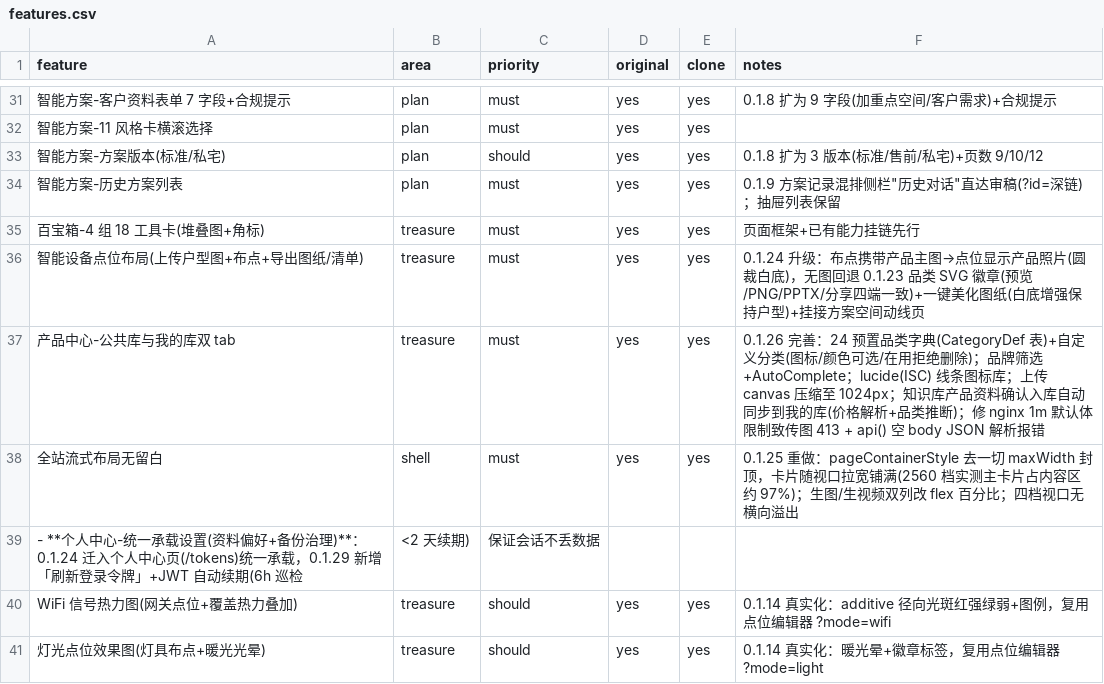
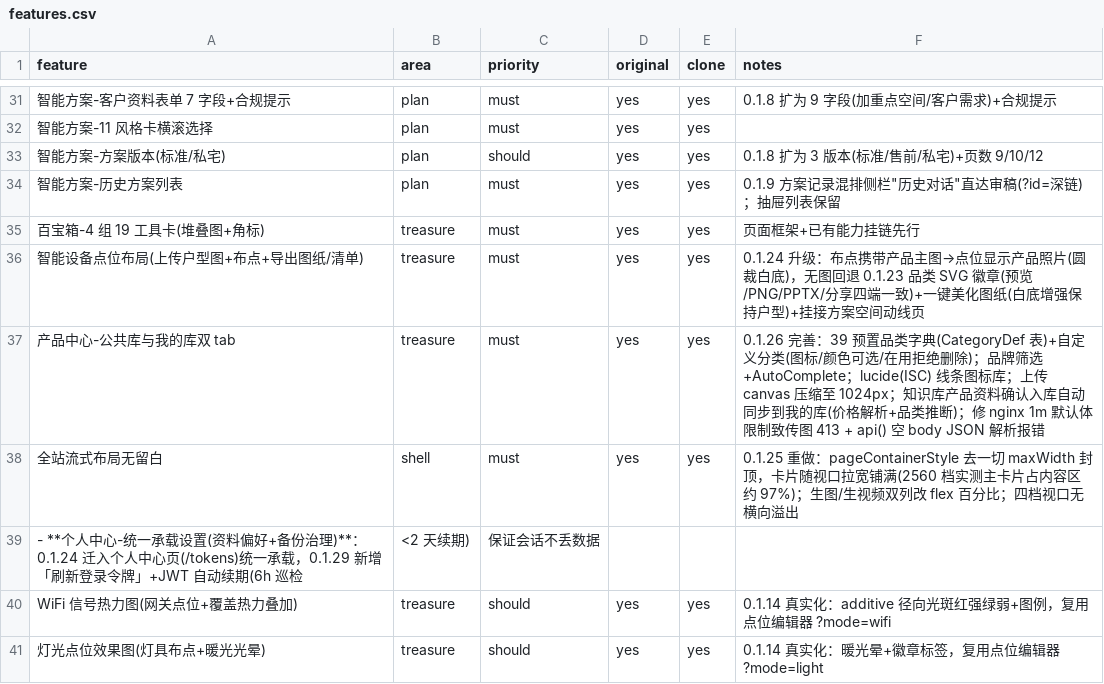
Before and after one commit to symi-daguo/smarthome-ai-workspace, a CSV file: replica/features.csv, drawn as a sheet; only a part is shown, gaps mark what is left out; the diff names each change by its address in the sheet, - before the commit and + after, or states it on an @@ line.

```diff
--- a/replica/features.csv
+++ b/replica/features.csv
-A35 (feature): 百宝箱-4 组 18 工具卡(堆叠图+角标)
+A35 (feature): 百宝箱-4 组 19 工具卡(堆叠图+角标)
-F37 (notes): 0.1.26 完善：24 预置品类…
+F37 (notes): 0.1.26 完善：39 预置品类…
```
Also changed, not shown: 12 other files.
